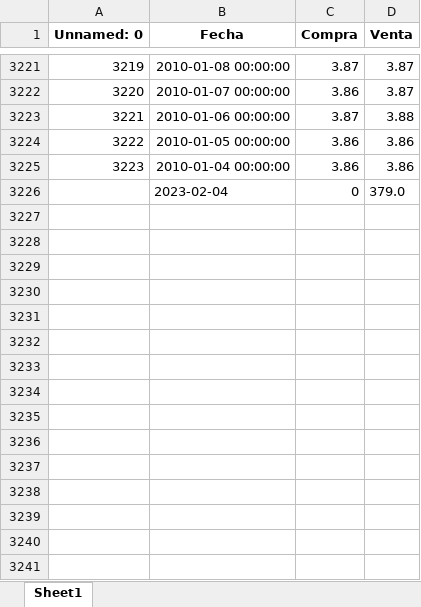
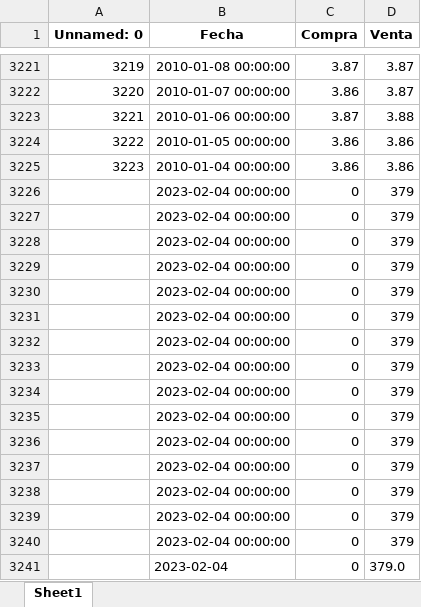
Before and after one commit to Rodrigo-Gramajo/PredictDolar, an Excel workbook: data/xlsx/PreciosBlue.xlsx, sheet Sheet1, drawn as a sheet; only a part is shown, gaps mark what is left out; values as stored, in another font and other column widths than the file's, no borders; the diff names each change by its address in the sheet, - before the commit and + after, or states it on an @@ line.

```diff
--- a/data/xlsx/PreciosBlue.xlsx (sheet Sheet1)
+++ b/data/xlsx/PreciosBlue.xlsx (sheet Sheet1)
+row 3226:  | 2023-02-04 00:00:00 | 0 | 379
+row 3227:  | 2023-02-04 00:00:00 | 0 | 379
+row 3228:  | 2023-02-04 00:00:00 | 0 | 379
+row 3229:  | 2023-02-04 00:00:00 | 0 | 379
+row 3230:  | 2023-02-04 00:00:00 | 0 | 379
+row 3231:  | 2023-02-04 00:00:00 | 0 | 379
+row 3232:  | 2023-02-04 00:00:00 | 0 | 379
+row 3233:  | 2023-02-04 00:00:00 | 0 | 379
+row 3234:  | 2023-02-04 00:00:00 | 0 | 379
+row 3235:  | 2023-02-04 00:00:00 | 0 | 379
+row 3236:  | 2023-02-04 00:00:00 | 0 | 379
+row 3237:  | 2023-02-04 00:00:00 | 0 | 379
+row 3238:  | 2023-02-04 00:00:00 | 0 | 379
+row 3239:  | 2023-02-04 00:00:00 | 0 | 379
+row 3240:  | 2023-02-04 00:00:00 | 0 | 379
```
Also changed, not shown: data/xlsx/PrecioBlueDIario.xlsx, data/xlsx/values_newBlue.xlsx, 4 other files.
